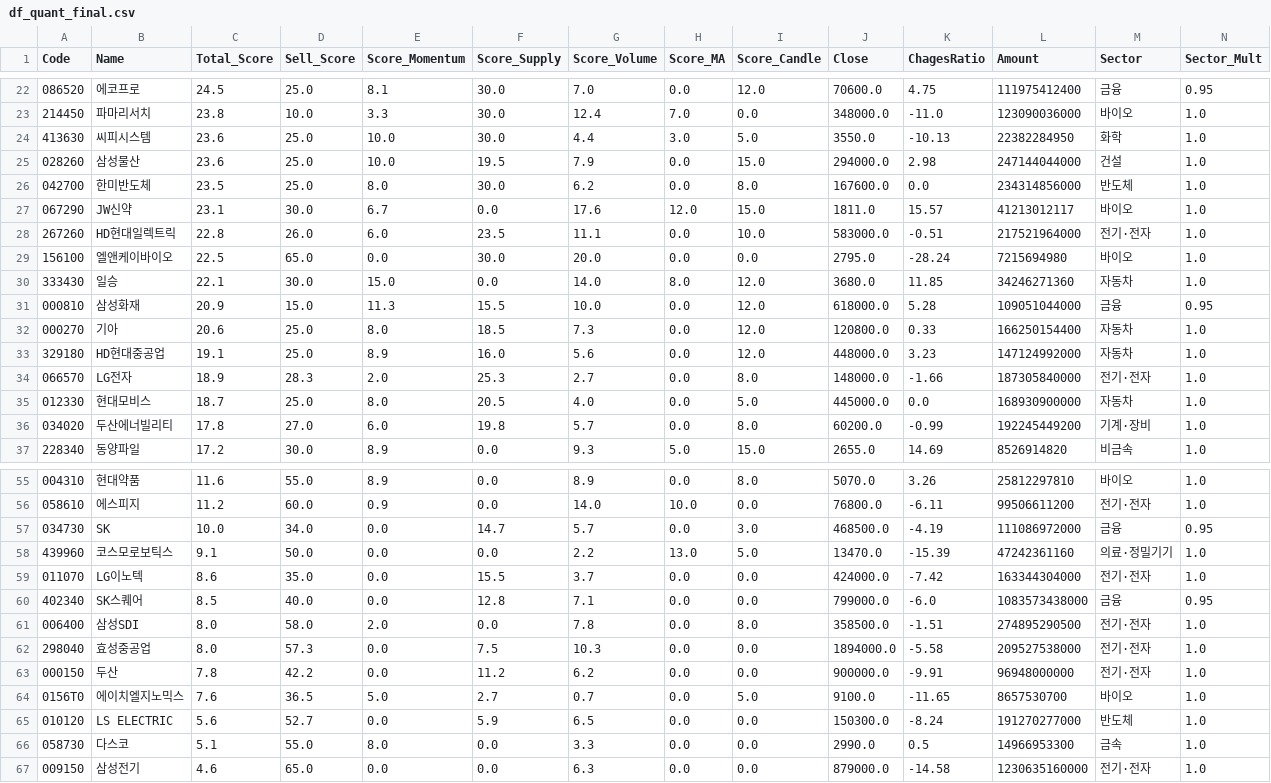
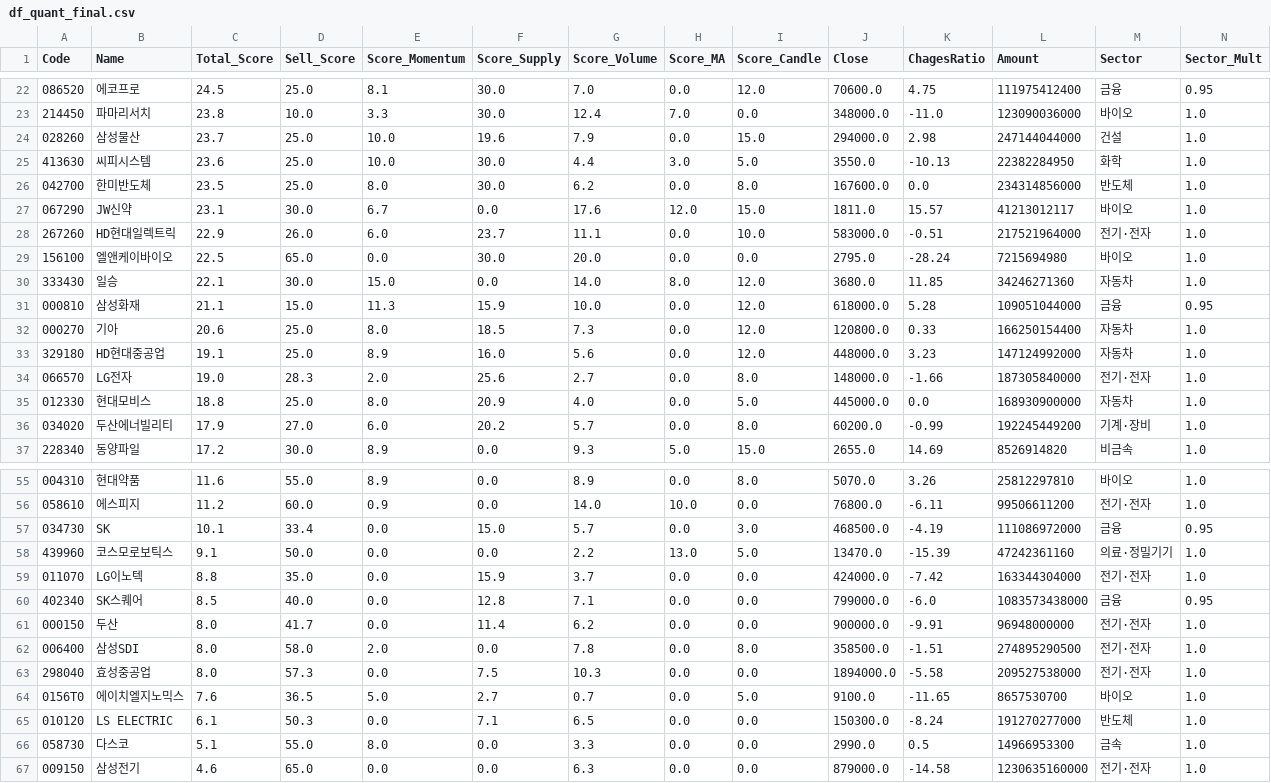
Before and after one commit to k2000kms-del/gd3-market-hub, a CSV file: data/df_quant_final.csv, drawn as a sheet; only a part is shown, gaps mark what is left out; removed rows and columns are numbered as before the commit, all else as after; rows hold the shown columns only; the diff covers the shown part only; the diff names each change by its address in the sheet, - before the commit and + after, or states it on an @@ line.

```diff
--- a/data/df_quant_final.csv
+++ b/data/df_quant_final.csv
+row 24: 028260 | 삼성물산 | 23.7 | 25.0 | 10.0 | 19.6 | 7.9 | 0.0 | 15.0 | 294000.0 | 2.98 | 247144044000 | 건설 | 1.0
-row 25: 028260 | 삼성물산 | 23.6 | 25.0 | 10.0 | 19.5 | 7.9 | 0.0 | 15.0 | 294000.0 | 2.98 | 247144044000 | 건설 | 1.0
-C28 (Total_Score): 22.8
+C28 (Total_Score): 22.9
-F28 (Score_Supply): 23.5
+F28 (Score_Supply): 23.7
-C31 (Total_Score): 20.9
+C31 (Total_Score): 21.1
-F31 (Score_Supply): 15.5
+F31 (Score_Supply): 15.9
-C34 (Total_Score): 18.9
+C34 (Total_Score): 19.0
-F34 (Score_Supply): 25.3
+F34 (Score_Supply): 25.6
-C35 (Total_Score): 18.7
+C35 (Total_Score): 18.8
-F35 (Score_Supply): 20.5
+F35 (Score_Supply): 20.9
-C36 (Total_Score): 17.8
+C36 (Total_Score): 17.9
-F36 (Score_Supply): 19.8
+F36 (Score_Supply): 20.2
-C57 (Total_Score): 10.0
+C57 (Total_Score): 10.1
-D57 (Sell_Score): 34.0
+D57 (Sell_Score): 33.4
-F57 (Score_Supply): 14.7
+F57 (Score_Supply): 15.0
-C59 (Total_Score): 8.6
+C59 (Total_Score): 8.8
-F59 (Score_Supply): 15.5
+F59 (Score_Supply): 15.9
+row 61: 000150 | 두산 | 8.0 | 41.7 | 0.0 | 11.4 | 6.2 | 0.0 | 0.0 | 900000.0 | -9.91 | 96948000000 | 전기·전자 | 1.0
-row 63: 000150 | 두산 | 7.8 | 42.2 | 0.0 | 11.2 | 6.2 | 0.0 | 0.0 | 900000.0 | -9.91 | 96948000000 | 전기·전자 | 1.0
-C65 (Total_Score): 5.6
+C65 (Total_Score): 6.1
-D65 (Sell_Score): 52.7
+D65 (Sell_Score): 50.3
-F65 (Score_Supply): 5.9
+F65 (Score_Supply): 7.1
```
Also changed, not shown: 1 added row, 1 removed row and 4 edited cells elsewhere in this file, data/df_high_density.csv, data/df_market_summary.csv.
